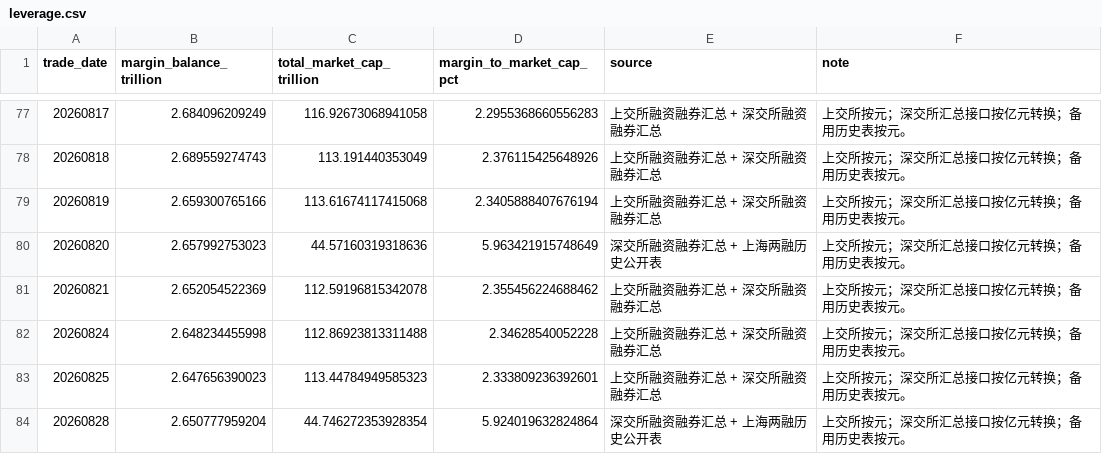
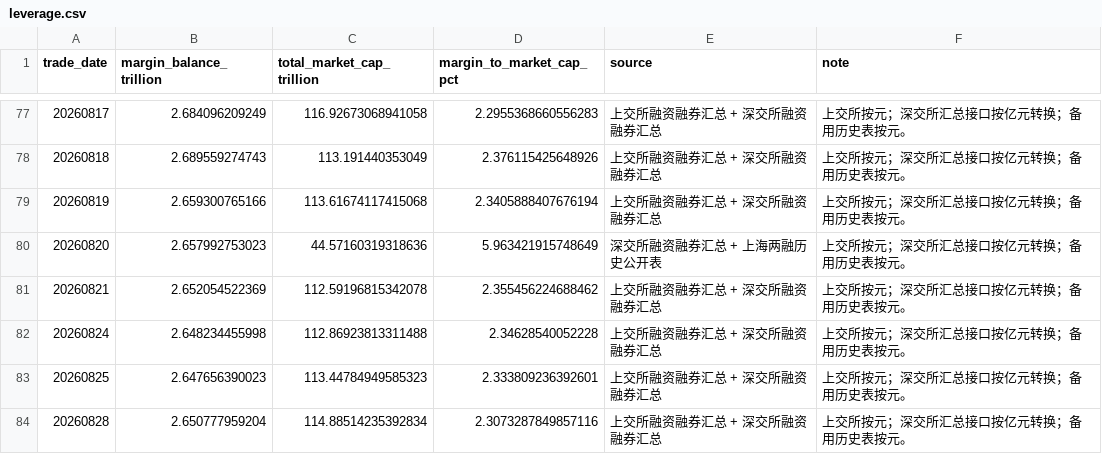
Before and after one commit to yuwxsarah/macroscope-dashboard, a CSV file: data/leverage.csv, drawn as a sheet; only a part is shown, gaps mark what is left out.

```diff
--- a/data/leverage.csv
+++ b/data/leverage.csv
@@ -83,2 +83,2 @@
 20260825,2.647656390023,113.44784949585323,2.333809236392601,上交所融资融券汇总 + 深交所融资融券汇总,上交所按元；深交所汇总接口按亿元转换；备用历史表按元。
-20260828,2.650777959204,44.746272353928354,5.924019632824864,深交所融资融券汇总 + 上海两融历史公开表,上交所按元；深交所汇总接口按亿元转换；备用历史表按元。
+20260828,2.650777959204,114.88514235392834,2.3073287849857116,上交所融资融券汇总 + 深交所融资融券汇总,上交所按元；深交所汇总接口按亿元转换；备用历史表按元。
```
Also changed, not shown: data/breadth.csv, data/crowding.csv, 9 other files.
